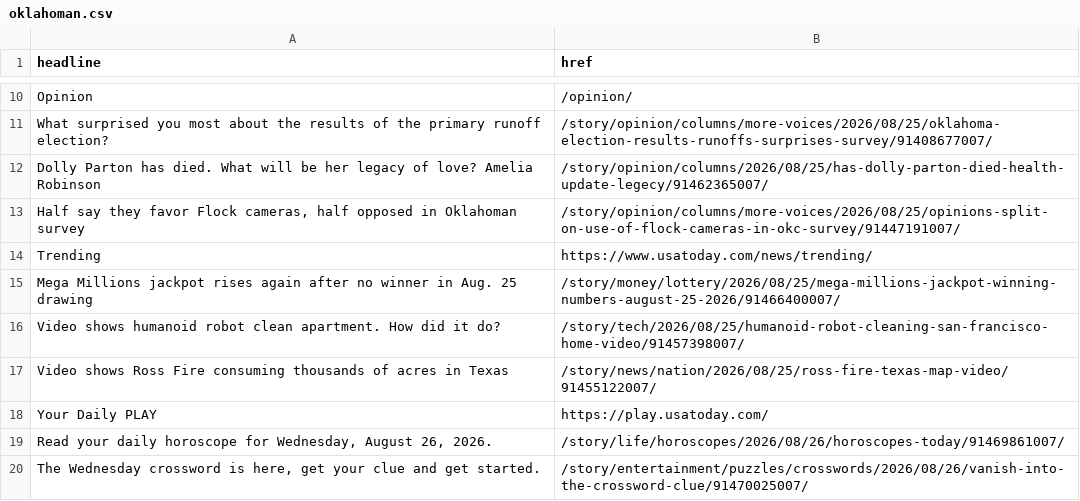
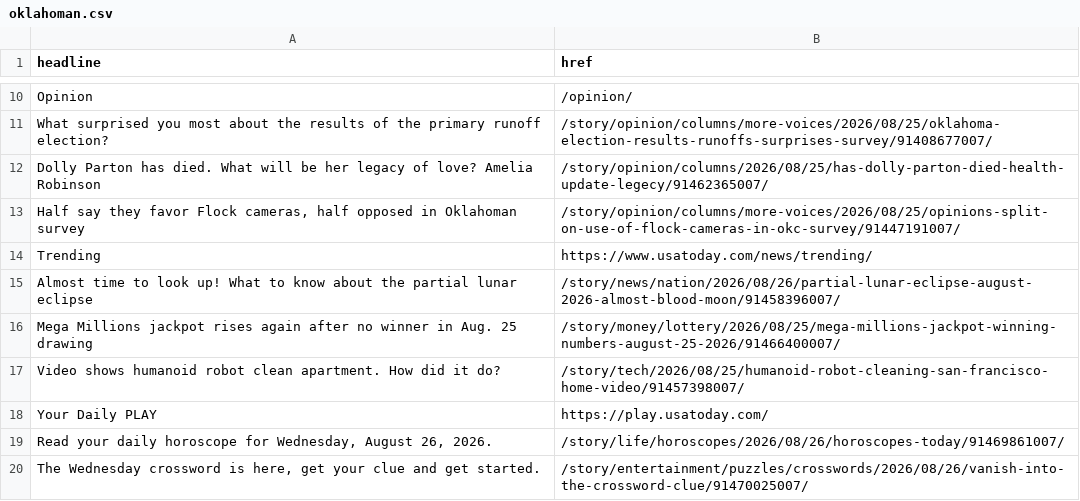
Before and after one commit to jessieblaeser/auto-scraper, a CSV file: oklahoman.csv, drawn as a sheet; only a part is shown, gaps mark what is left out.

```diff
--- a/oklahoman.csv
+++ b/oklahoman.csv
@@ -14,5 +14,5 @@ Dolly Parton has died. What will be her legacy of love? Amelia Robinson,/story/
 Trending,https://www.usatoday.com/news/trending/
+Almost time to look up! What to know about the partial lunar eclipse,/story/news/nation/2026/08/26/partial-lunar-eclipse-august-2026-almost-blood-moon/91458396007/
 Mega Millions jackpot rises again after no winner in Aug. 25 drawing,/story/money/lottery/2026/08/25/mega-millions-jackpot-winning-numbers-august-25-2026/91466400007/
 Video shows humanoid robot clean apartment. How did it do?,/story/tech/2026/08/25/humanoid-robot-cleaning-san-francisco-home-video/91457398007/
-Video shows Ross Fire consuming thousands of acres in Texas,/story/news/nation/2026/08/25/ross-fire-texas-map-video/91455122007/
 Your Daily PLAY,https://play.usatoday.com/
```
